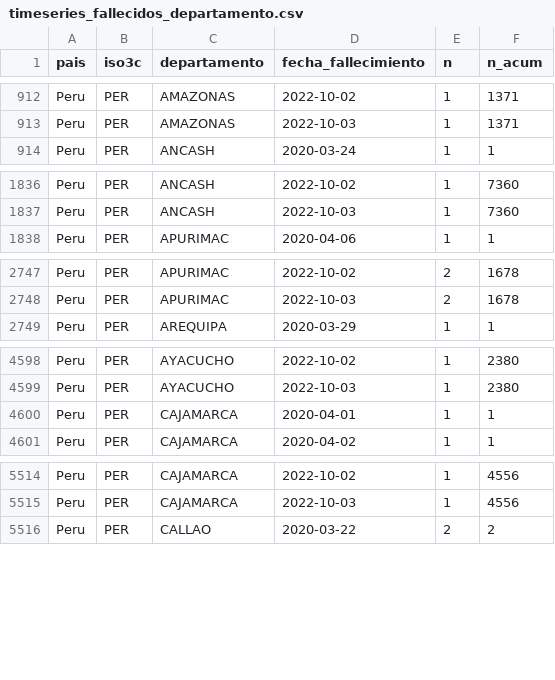
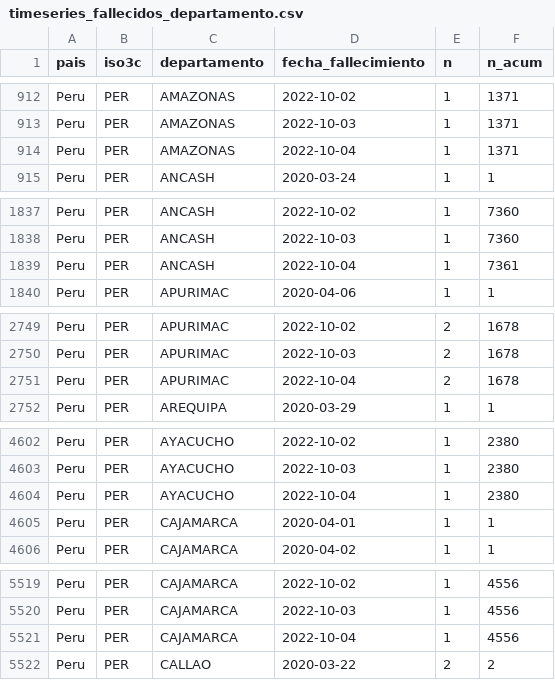
Before and after one commit to jmcastagnetto/covid-19-peru-limpiar-datos-minsa, a CSV file: datos/timeseries_fallecidos_departamento.csv, drawn as a sheet; only a part is shown, gaps mark what is left out; the diff covers the shown part only; the diff names each change by its address in the sheet, - before the commit and + after, or states it on an @@ line.

```diff
--- a/datos/timeseries_fallecidos_departamento.csv
+++ b/datos/timeseries_fallecidos_departamento.csv
+row 914: Peru | PER | AMAZONAS | 2022-10-04 | 1 | 1371
+row 1839: Peru | PER | ANCASH | 2022-10-04 | 1 | 7361
+row 2751: Peru | PER | APURIMAC | 2022-10-04 | 2 | 1678
+row 4604: Peru | PER | AYACUCHO | 2022-10-04 | 1 | 2380
+row 5521: Peru | PER | CAJAMARCA | 2022-10-04 | 1 | 4556
```
Also changed, not shown: 20 added rows and 8 edited cells elsewhere in this file, datos/timeseries_fallecidos.csv, datos/timeseries_positivos.csv, 20 other files.
